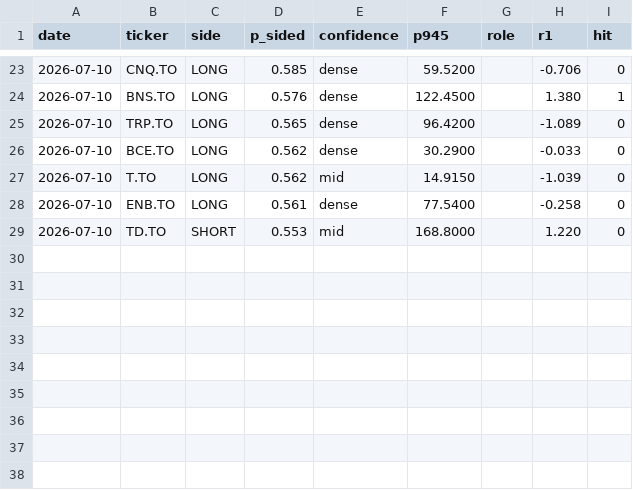
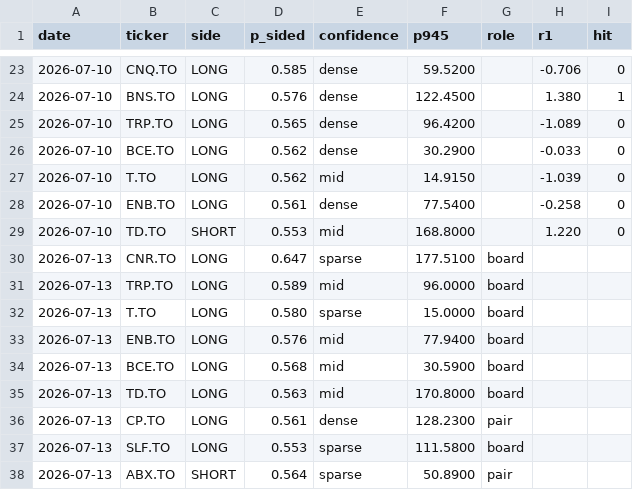
Before and after one commit to rufatb/RB, a CSV file: ledger.csv, drawn as a sheet; only a part is shown, gaps mark what is left out.

```diff
--- a/ledger.csv
+++ b/ledger.csv
@@ -29 +29,10 @@ date,ticker,side,p_sided,confidence,p945,role,r1,hit
 2026-07-10,TD.TO,SHORT,0.553,mid,168.8000,,1.220,0
+2026-07-13,CNR.TO,LONG,0.647,sparse,177.5100,board,,
+2026-07-13,TRP.TO,LONG,0.589,mid,96.0000,board,,
+2026-07-13,T.TO,LONG,0.580,sparse,15.0000,board,,
+2026-07-13,ENB.TO,LONG,0.576,mid,77.9400,board,,
+2026-07-13,BCE.TO,LONG,0.568,mid,30.5900,board,,
+2026-07-13,TD.TO,LONG,0.563,mid,170.8000,board,,
+2026-07-13,CP.TO,LONG,0.561,dense,128.2300,pair,,
+2026-07-13,SLF.TO,LONG,0.553,sparse,111.5800,board,,
+2026-07-13,ABX.TO,SHORT,0.564,sparse,50.8900,pair,,
```
